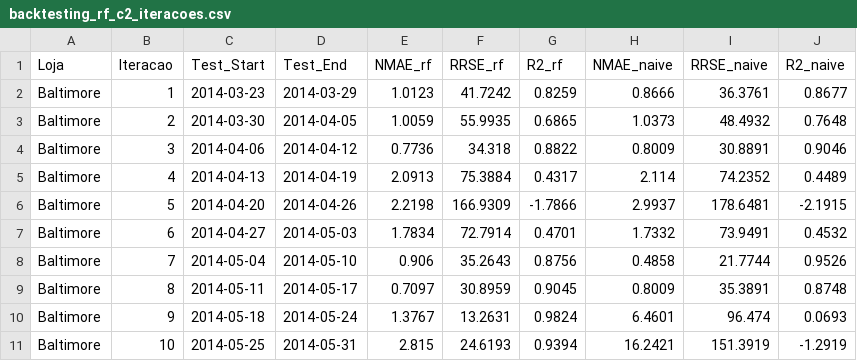
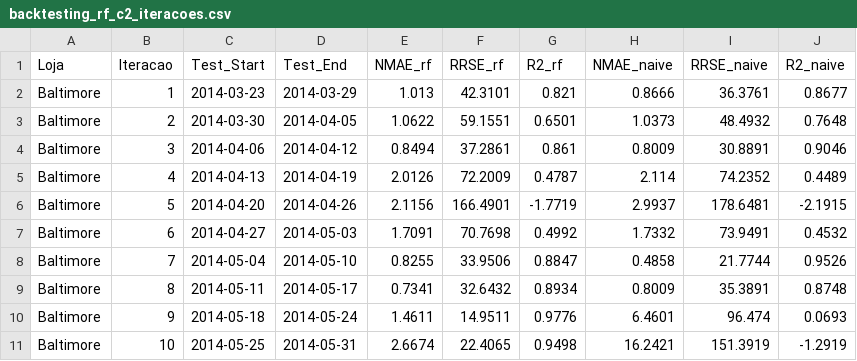
Before and after one commit to pg55893/tiapose2526, a CSV file: Files/fase1/Multivariado/RF/RF_multi_cen2/backtesting_rf_c2_iteracoes.csv, drawn as a sheet; only a part is shown; the diff covers the shown part only.

```diff
--- a/Files/fase1/Multivariado/RF/RF_multi_cen2/backtesting_rf_c2_iteracoes.csv
+++ b/Files/fase1/Multivariado/RF/RF_multi_cen2/backtesting_rf_c2_iteracoes.csv
@@ -1,11 +1,11 @@
 "Loja","Iteracao","Test_Start","Test_End","NMAE_rf","RRSE_rf","R2_rf","NMAE_naive","RRSE_naive","R2_naive"
-"Baltimore",1,"2014-03-23","2014-03-29",1.0123,41.7242,0.8259,0.8666,36.3761,0.8677
-"Baltimore",2,"2014-03-30","2014-04-05",1.0059,55.9935,0.6865,1.0373,48.4932,0.7648
-"Baltimore",3,"2014-04-06","2014-04-12",0.7736,34.318,0.8822,0.8009,30.8891,0.9046
-"Baltimore",4,"2014-04-13","2014-04-19",2.0913,75.3884,0.4317,2.114,74.2352,0.4489
-"Baltimore",5,"2014-04-20","2014-04-26",2.2198,166.9309,-1.7866,2.9937,178.6481,-2.1915
-"Baltimore",6,"2014-04-27","2014-05-03",1.7834,72.7914,0.4701,1.7332,73.9491,0.4532
-"Baltimore",7,"2014-05-04","2014-05-10",0.906,35.2643,0.8756,0.4858,21.7744,0.9526
-"Baltimore",8,"2014-05-11","2014-05-17",0.7097,30.8959,0.9045,0.8009,35.3891,0.8748
-"Baltimore",9,"2014-05-18","2014-05-24",1.3767,13.2631,0.9824,6.4601,96.474,0.0693
-"Baltimore",10,"2014-05-25","2014-05-31",2.815,24.6193,0.9394,16.2421,151.3919,-1.2919
+"Baltimore",1,"2014-03-23","2014-03-29",1.013,42.3101,0.821,0.8666,36.3761,0.8677
+"Baltimore",2,"2014-03-30","2014-04-05",1.0622,59.1551,0.6501,1.0373,48.4932,0.7648
+"Baltimore",3,"2014-04-06","2014-04-12",0.8494,37.2861,0.861,0.8009,30.8891,0.9046
+"Baltimore",4,"2014-04-13","2014-04-19",2.0126,72.2009,0.4787,2.114,74.2352,0.4489
+"Baltimore",5,"2014-04-20","2014-04-26",2.1156,166.4901,-1.7719,2.9937,178.6481,-2.1915
+"Baltimore",6,"2014-04-27","2014-05-03",1.7091,70.7698,0.4992,1.7332,73.9491,0.4532
+"Baltimore",7,"2014-05-04","2014-05-10",0.8255,33.9506,0.8847,0.4858,21.7744,0.9526
+"Baltimore",8,"2014-05-11","2014-05-17",0.7341,32.6432,0.8934,0.8009,35.3891,0.8748
+"Baltimore",9,"2014-05-18","2014-05-24",1.4611,14.9511,0.9776,6.4601,96.474,0.0693
+"Baltimore",10,"2014-05-25","2014-05-31",2.6674,22.4065,0.9498,16.2421,151.3919,-1.2919
```
Also changed, not shown: 114 edited cells elsewhere in this file, Files/fase1/Multivariado/RF/RF_multi_cen2/backtesting_rf_c2_media.csv, 17 other files.
